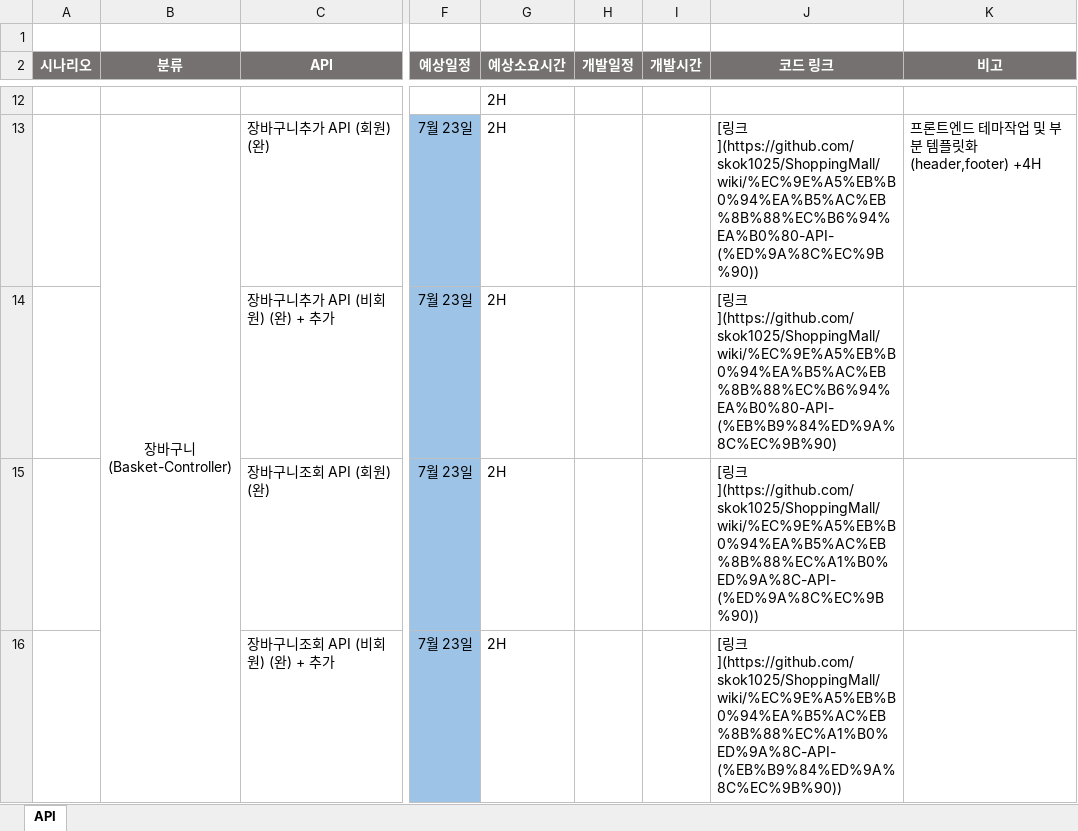
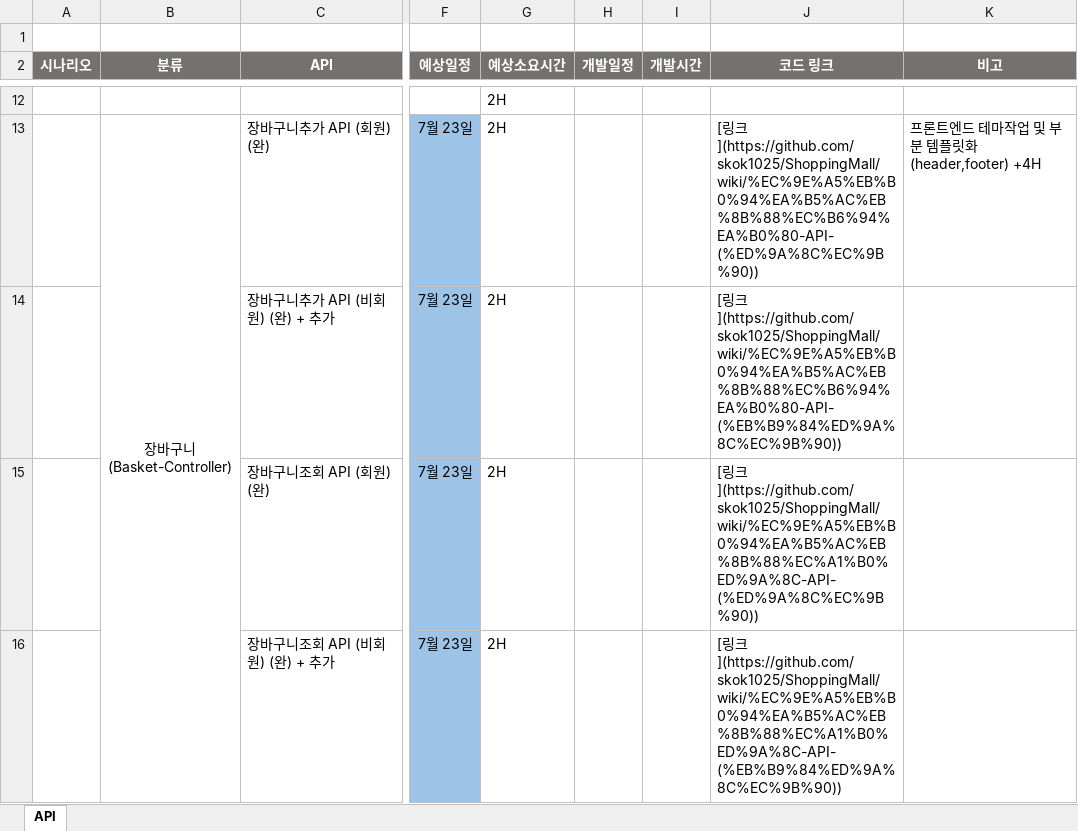
Before and after one commit to skok1025/ShoppingMall, an Excel workbook: API.xlsx, sheet API, drawn as a sheet; only a part is shown, gaps mark what is left out; values as stored, in another font and other column widths than the file's, no borders; the diff names each change by its address in the sheet, - before the commit and + after, or states it on an @@ line.

Commit message:
api link 수정

```diff
--- a/API.xlsx (sheet API)
+++ b/API.xlsx (sheet API)
-J14 (코드 링크): …링크](https://github.com/skok1025/ShoppingMall/wiki/%EC%9E%A5%EB%B0%94%EA%B5%AC%EB%8B%88%EC%B6%94%EA%B0%80-API-(%EB%B9%84%ED%9A%8C%EC%9B%90)
+J14 (코드 링크): …링크](https://github.com/skok1025/ShoppingMall/wiki/%EC%9E%A5%EB%B0%94%EA%B5%AC%EB%8B%88%EC%B6%94%EA%B0%80-API-(%EB%B9%84%ED%9A%8C%EC%9B%90))
```
